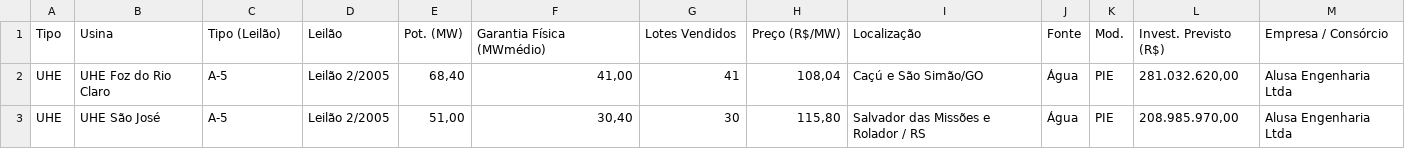
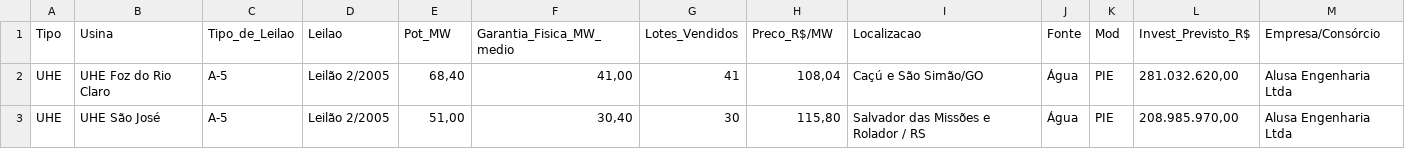
Before and after one commit to Arco-de-Treinamento/ANEEL_Dataset_2005-2019, a CSV file: Dataset/ANEEL_Dataset.csv, drawn as a sheet; only a part is shown.

Commit message:
Update ANEEL_Dataset.csv

```diff
--- a/Dataset/ANEEL_Dataset.csv
+++ b/Dataset/ANEEL_Dataset.csv
@@ -1,2 +1,2 @@
-Tipo,Usina,Tipo (Leilão),Leilão,Pot. (MW),"Garantia Física (MWmédio)",Lotes Vendidos,Preço (R$/MW),Localização,Fonte,Mod.,Invest. Previsto  (R$),Empresa / Consórcio
+Tipo,Usina,Tipo_de_Leilao,Leilao,Pot_MW,Garantia_Fisica_MW_medio,Lotes_Vendidos,Preco_R$/MW,Localizacao,Fonte,Mod,Invest_Previsto_R$,Empresa/Consórcio
 UHE,UHE Foz do Rio Claro,A-5,Leilão 2/2005,"68,40","41,00",41,"108,04",Caçú e São Simão/GO,Água,PIE,"281.032.620,00",Alusa Engenharia Ltda
```
